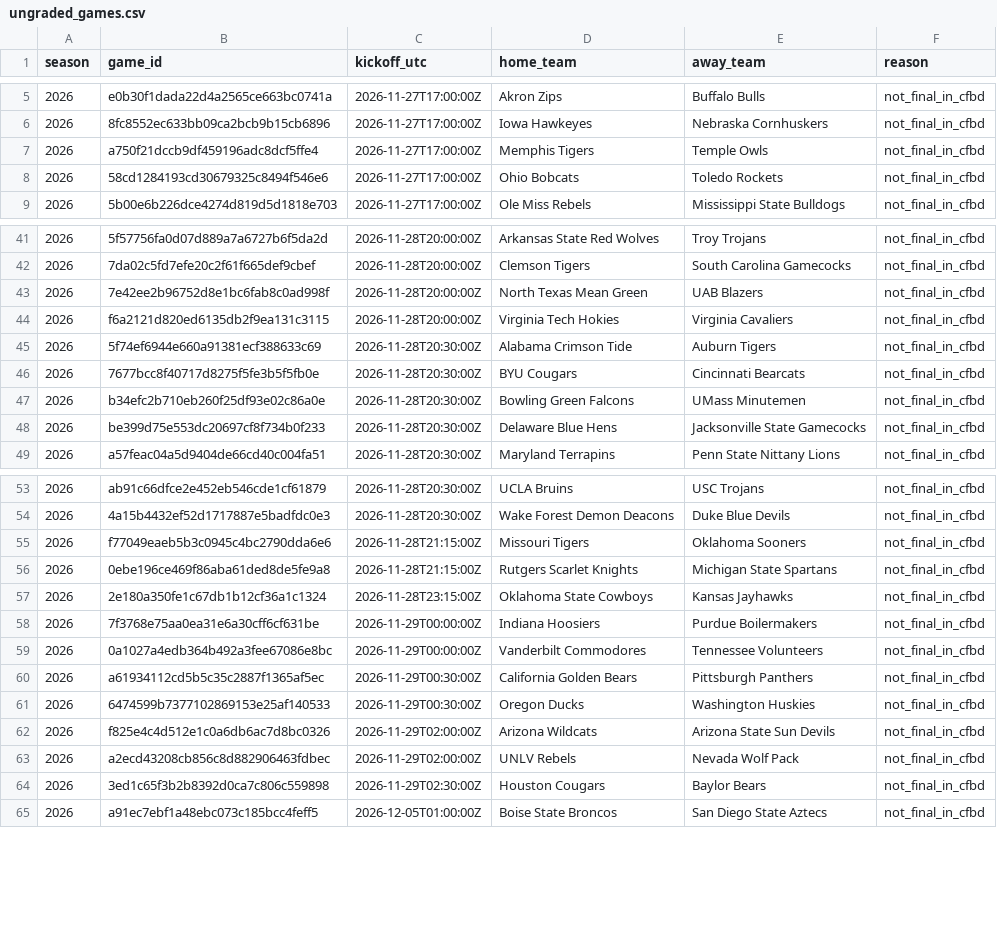
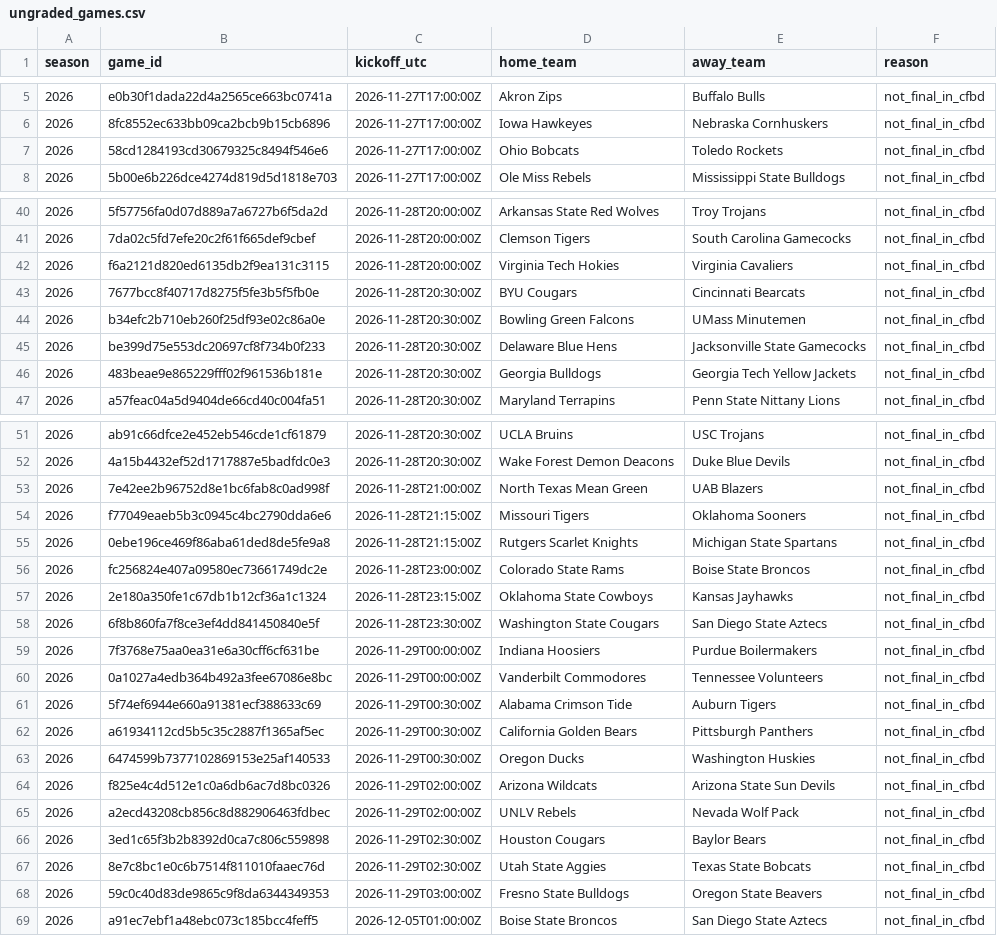
Before and after one commit to JarzCFB/codi-cfb-dashboard, a CSV file: reports/ungraded_games.csv, drawn as a sheet; only a part is shown, gaps mark what is left out; the diff covers the shown part only.

```diff
--- a/reports/ungraded_games.csv
+++ b/reports/ungraded_games.csv
@@ -6,3 +6,2 @@ season,game_id,kickoff_utc,home_team,away_team,reason
 2026,8fc8552ec633bb09ca2bcb9b15cb6896,2026-11-27T17:00:00Z,Iowa Hawkeyes,Nebraska Cornhuskers,not_final_in_cfbd
-2026,a750f21dccb9df459196adc8dcf5ffe4,2026-11-27T17:00:00Z,Memphis Tigers,Temple Owls,not_final_in_cfbd
 2026,58cd1284193cd30679325c8494f546e6,2026-11-27T17:00:00Z,Ohio Bobcats,Toledo Rockets,not_final_in_cfbd
@@ -42,5 +41,3 @@ season,game_id,kickoff_utc,home_team,away_team,reason
 2026,7da02c5fd7efe20c2f61f665def9cbef,2026-11-28T20:00:00Z,Clemson Tigers,South Carolina Gamecocks,not_final_in_cfbd
-2026,7e42ee2b96752d8e1bc6fab8c0ad998f,2026-11-28T20:00:00Z,North Texas Mean Green,UAB Blazers,not_final_in_cfbd
 2026,f6a2121d820ed6135db2f9ea131c3115,2026-11-28T20:00:00Z,Virginia Tech Hokies,Virginia Cavaliers,not_final_in_cfbd
-2026,5f74ef6944e660a91381ecf388633c69,2026-11-28T20:30:00Z,Alabama Crimson Tide,Auburn Tigers,not_final_in_cfbd
 2026,7677bcc8f40717d8275f5fe3b5f5fb0e,2026-11-28T20:30:00Z,BYU Cougars,Cincinnati Bearcats,not_final_in_cfbd
@@ -48,2 +45,3 @@ season,game_id,kickoff_utc,home_team,away_team,reason
 2026,be399d75e553dc20697cf8f734b0f233,2026-11-28T20:30:00Z,Delaware Blue Hens,Jacksonville State Gamecocks,not_final_in_cfbd
+2026,483beae9e865229fff02f961536b181e,2026-11-28T20:30:00Z,Georgia Bulldogs,Georgia Tech Yellow Jackets,not_final_in_cfbd
 2026,a57feac04a5d9404de66cd40c004fa51,2026-11-28T20:30:00Z,Maryland Terrapins,Penn State Nittany Lions,not_final_in_cfbd
@@ -54,7 +52,11 @@ season,game_id,kickoff_utc,home_team,away_team,reason
 2026,4a15b4432ef52d1717887e5badfdc0e3,2026-11-28T20:30:00Z,Wake Forest Demon Deacons,Duke Blue Devils,not_final_in_cfbd
+2026,7e42ee2b96752d8e1bc6fab8c0ad998f,2026-11-28T21:00:00Z,North Texas Mean Green,UAB Blazers,not_final_in_cfbd
 2026,f77049eaeb5b3c0945c4bc2790dda6e6,2026-11-28T21:15:00Z,Missouri Tigers,Oklahoma Sooners,not_final_in_cfbd
 2026,0ebe196ce469f86aba61ded8de5fe9a8,2026-11-28T21:15:00Z,Rutgers Scarlet Knights,Michigan State Spartans,not_final_in_cfbd
+2026,fc256824e407a09580ec73661749dc2e,2026-11-28T23:00:00Z,Colorado State Rams,Boise State Broncos,not_final_in_cfbd
 2026,2e180a350fe1c67db1b12cf36a1c1324,2026-11-28T23:15:00Z,Oklahoma State Cowboys,Kansas Jayhawks,not_final_in_cfbd
+2026,6f8b860fa7f8ce3ef4dd841450840e5f,2026-11-28T23:30:00Z,Washington State Cougars,San Diego State Aztecs,not_final_in_cfbd
 2026,7f3768e75aa0ea31e6a30cff6cf631be,2026-11-29T00:00:00Z,Indiana Hoosiers,Purdue Boilermakers,not_final_in_cfbd
 2026,0a1027a4edb364b492a3fee67086e8bc,2026-11-29T00:00:00Z,Vanderbilt Commodores,Tennessee Volunteers,not_final_in_cfbd
+2026,5f74ef6944e660a91381ecf388633c69,2026-11-29T00:30:00Z,Alabama Crimson Tide,Auburn Tigers,not_final_in_cfbd
 2026,a61934112cd5b5c35c2887f1365af5ec,2026-11-29T00:30:00Z,California Golden Bears,Pittsburgh Panthers,not_final_in_cfbd
@@ -64,2 +66,4 @@ season,game_id,kickoff_utc,home_team,away_team,reason
 2026,3ed1c65f3b2b8392d0ca7c806c559898,2026-11-29T02:30:00Z,Houston Cougars,Baylor Bears,not_final_in_cfbd
+2026,8e7c8bc1e0c6b7514f811010faaec76d,2026-11-29T02:30:00Z,Utah State Aggies,Texas State Bobcats,not_final_in_cfbd
+2026,59c0c40d83de9865c9f8da6344349353,2026-11-29T03:00:00Z,Fresno State Bulldogs,Oregon State Beavers,not_final_in_cfbd
 2026,a91ec7ebf1a48ebc073c185bcc4feff5,2026-12-05T01:00:00Z,Boise State Broncos,San Diego State Aztecs,not_final_in_cfbd
```
Also changed, not shown: 1 added row and 1 removed row elsewhere in this file, reports/division_review.csv, 1 other file.
